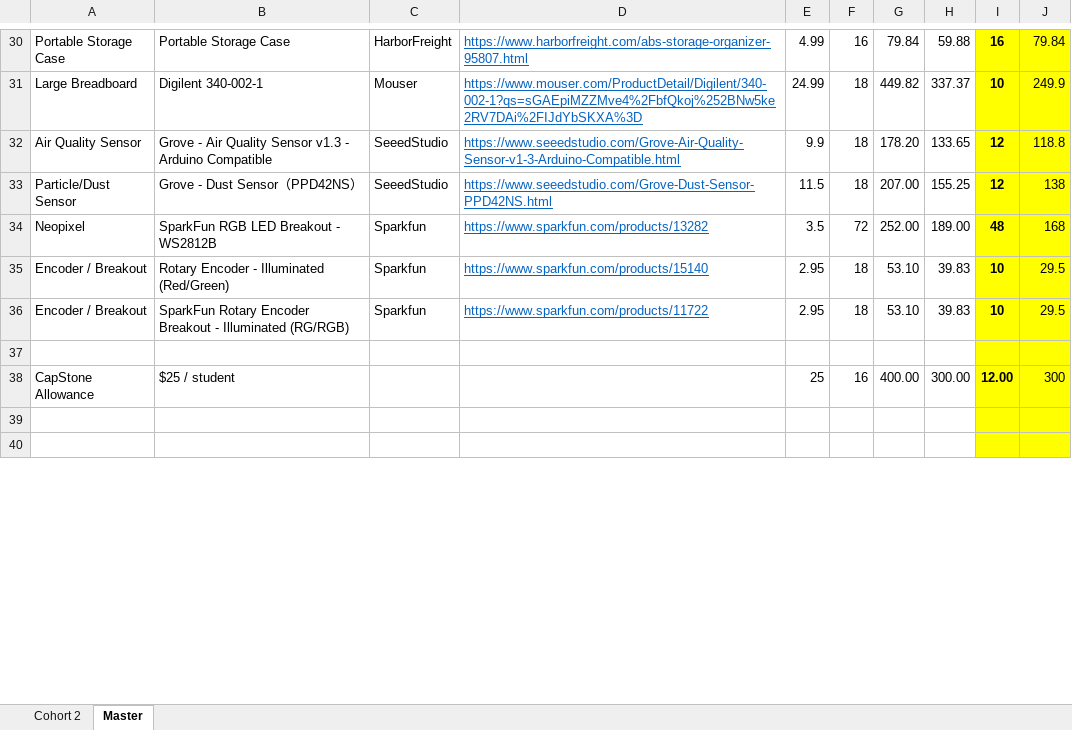
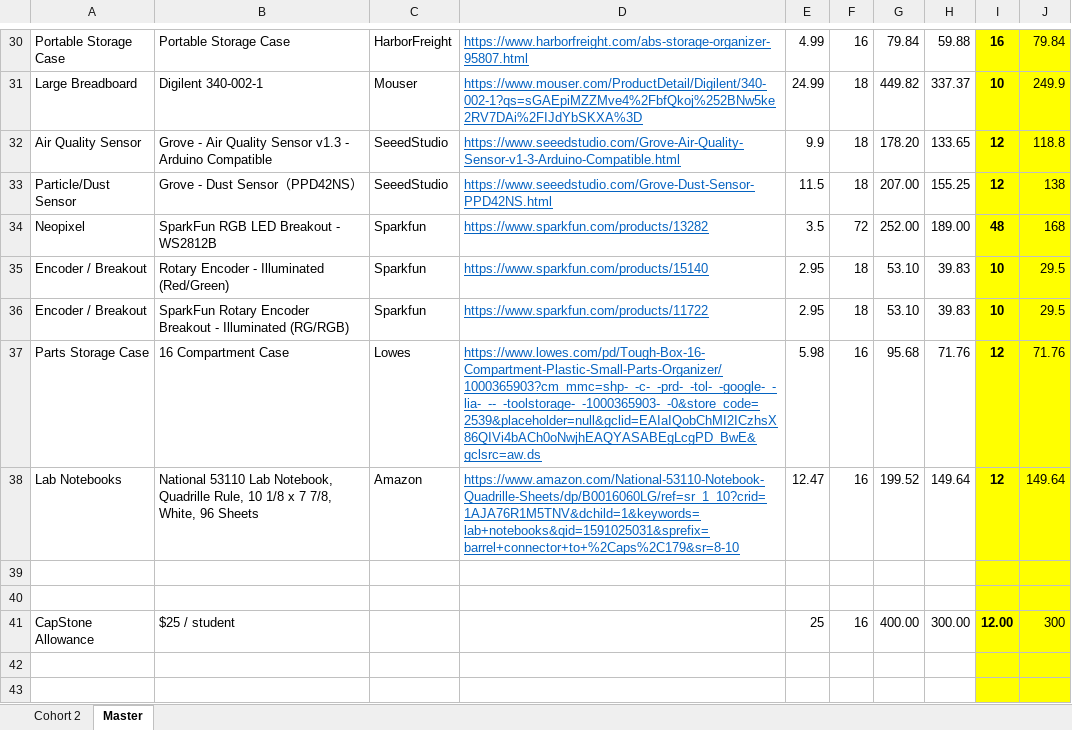
Before and after one commit to ddc-iot/class_slides, an Excel workbook: IoT_Parts.xlsx, sheet Master, drawn as a sheet; only a part is shown, gaps mark what is left out; values as stored, in another font and other column widths than the file's, no borders; the diff covers the shown part only; the diff names each change by its address in the sheet, - before the commit and + after, or states it on an @@ line.

Commit message:
updated parts

```diff
--- a/IoT_Parts.xlsx (sheet Master)
+++ b/IoT_Parts.xlsx (sheet Master)
+row 37: Parts Storage Case | 16 Compartment Case | Lowes | https://www.lowes.com/pd/Tough-Box-16-Compartment-Plastic-Small-Parts-Organizer/1000365903?cm_mmc=shp-_-c-_-prd-_-tol-_-google-_-lia-_--_-toolstorage-_-1000365903-_-0&store_code=2539&placeholder=null&gclid=EAIaIQobChMI2ICzhsX86QIVi4bACh0oNwjhEAQYASABEgLcgPD_BwE&gclsrc=aw.ds | 5.98 | 16 | 95.68 | 71.76 | 12 | 71.76
+row 38: Lab Notebooks | National 53110 Lab Notebook, Quadrille Rule, 10 1/8 x 7 7/8, White, 96 Sheets | Amazon | https://www.amazon.com/National-53110-Notebook-Quadrille-Sheets/dp/B0016060LG/ref=sr_1_10?crid=1AJA76R1M5TNV&dchild=1&keywords=lab+notebooks&qid=1591025031&sprefix=barrel+connector+to+%2Caps%2C179&sr=8-10 | 12.47 | 16 | 199.52 | 149.64 | 12 | 149.64
+row 39: (empty)
```
Also changed, not shown: 6 added rows and 7 edited cells elsewhere in this sheet, formulas that keep their value.
